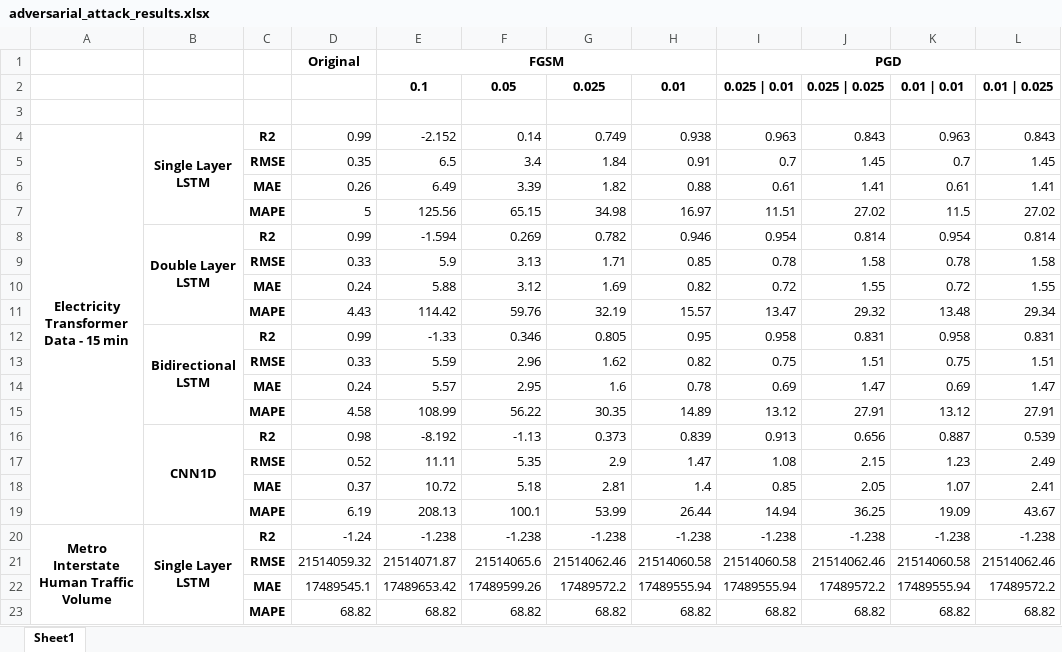
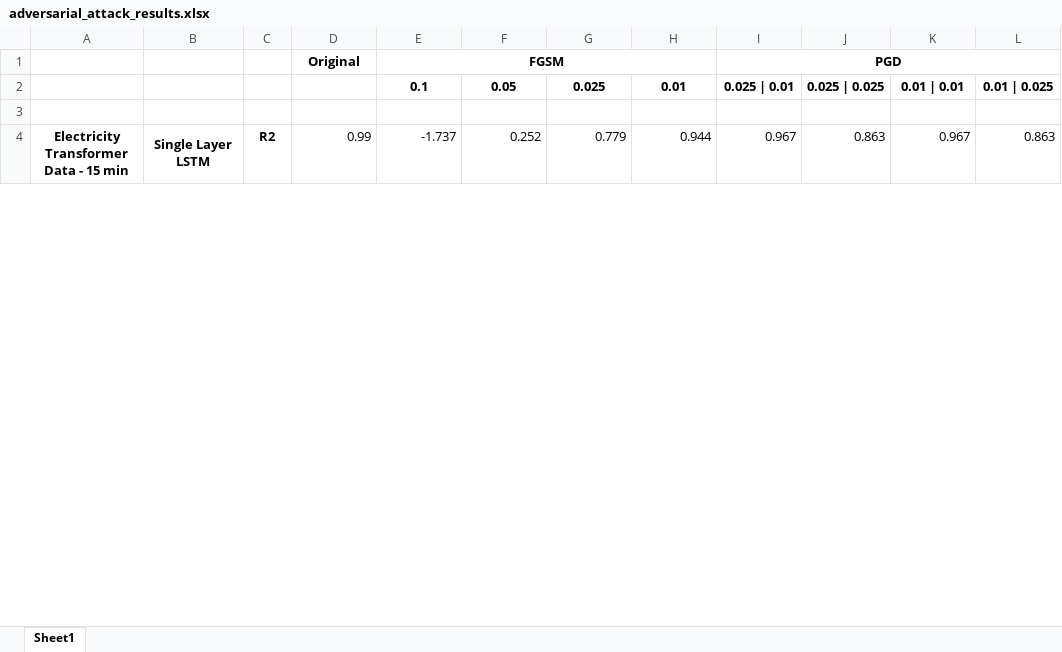
Before and after one commit to GoktugOcal/time-series-adversarial-attacks, an Excel workbook: adversarial_attack_results.xlsx, sheet Sheet1, drawn as a sheet; only a part is shown; values as stored, in another font and other column widths than the file's, no borders; removed rows and columns are numbered as before the commit, all else as after; the diff covers the shown part only; the diff names each change by its address in the sheet, - before the commit and + after, or states it on an @@ line.

```diff
--- a/adversarial_attack_results.xlsx (sheet Sheet1)
+++ b/adversarial_attack_results.xlsx (sheet Sheet1)
-E4: -2.152
+E4: -1.737
-F4: 0.14
+F4: 0.252
-G4: 0.749
+G4: 0.779
-H4: 0.938
+H4: 0.944
-I4: 0.963
+I4: 0.967
-J4: 0.843
+J4: 0.863
-K4: 0.963
+K4: 0.967
-L4: 0.843
+L4: 0.863
-row 5:  |  | RMSE | 0.35 | 6.5 | 3.4 | 1.84 | 0.91 | 0.7 | 1.45 | 0.7 | 1.45
-row 6:  |  | MAE | 0.26 | 6.49 | 3.39 | 1.82 | 0.88 | 0.61 | 1.41 | 0.61 | 1.41
-row 7:  |  | MAPE | 5 | 125.56 | 65.15 | 34.98 | 16.97 | 11.51 | 27.02 | 11.5 | 27.02
-row 8:  | Double Layer LSTM | R2 | 0.99 | -1.594 | 0.269 | 0.782 | 0.946 | 0.954 | 0.814 | 0.954 | 0.814
-row 9:  |  | RMSE | 0.33 | 5.9 | 3.13 | 1.71 | 0.85 | 0.78 | 1.58 | 0.78 | 1.58
-row 10:  |  | MAE | 0.24 | 5.88 | 3.12 | 1.69 | 0.82 | 0.72 | 1.55 | 0.72 | 1.55
-row 11:  |  | MAPE | 4.43 | 114.42 | 59.76 | 32.19 | 15.57 | 13.47 | 29.32 | 13.48 | 29.34
-row 12:  | Bidirectional LSTM | R2 | 0.99 | -1.33 | 0.346 | 0.805 | 0.95 | 0.958 | 0.831 | 0.958 | 0.831
-row 13:  |  | RMSE | 0.33 | 5.59 | 2.96 | 1.62 | 0.82 | 0.75 | 1.51 | 0.75 | 1.51
-row 14:  |  | MAE | 0.24 | 5.57 | 2.95 | 1.6 | 0.78 | 0.69 | 1.47 | 0.69 | 1.47
-row 15:  |  | MAPE | 4.58 | 108.99 | 56.22 | 30.35 | 14.89 | 13.12 | 27.91 | 13.12 | 27.91
-row 16:  | CNN1D | R2 | 0.98 | -8.192 | -1.13 | 0.373 | 0.839 | 0.913 | 0.656 | 0.887 | 0.539
-row 17:  |  | RMSE | 0.52 | 11.11 | 5.35 | 2.9 | 1.47 | 1.08 | 2.15 | 1.23 | 2.49
-row 18:  |  | MAE | 0.37 | 10.72 | 5.18 | 2.81 | 1.4 | 0.85 | 2.05 | 1.07 | 2.41
-row 19:  |  | MAPE | 6.19 | 208.13 | 100.1 | 53.99 | 26.44 | 14.94 | 36.25 | 19.09 | 43.67
-row 20: Metro Interstate Human Traffic Volume | Single Layer LSTM | R2 | -1.24 | -1.238 | -1.238 | -1.238 | -1.238 | -1.238 | -1.238 | -1.238 | -1.238
-row 21:  |  | RMSE | 21514059.32 | 21514071.87 | 21514065.6 | 21514062.46 | 21514060.58 | 21514060.58 | 21514062.46 | 21514060.58 | 21514062.46
-row 22:  |  | MAE | 17489545.1 | 17489653.42 | 17489599.26 | 17489572.2 | 17489555.94 | 17489555.94 | 17489572.2 | 17489555.94 | 17489572.2
-row 23:  |  | MAPE | 68.82 | 68.82 | 68.82 | 68.82 | 68.82 | 68.82 | 68.82 | 68.82 | 68.82
```
Also changed, not shown: 61 added rows, 42 removed rows and 15 edited cells elsewhere in this sheet, 49 other files.
